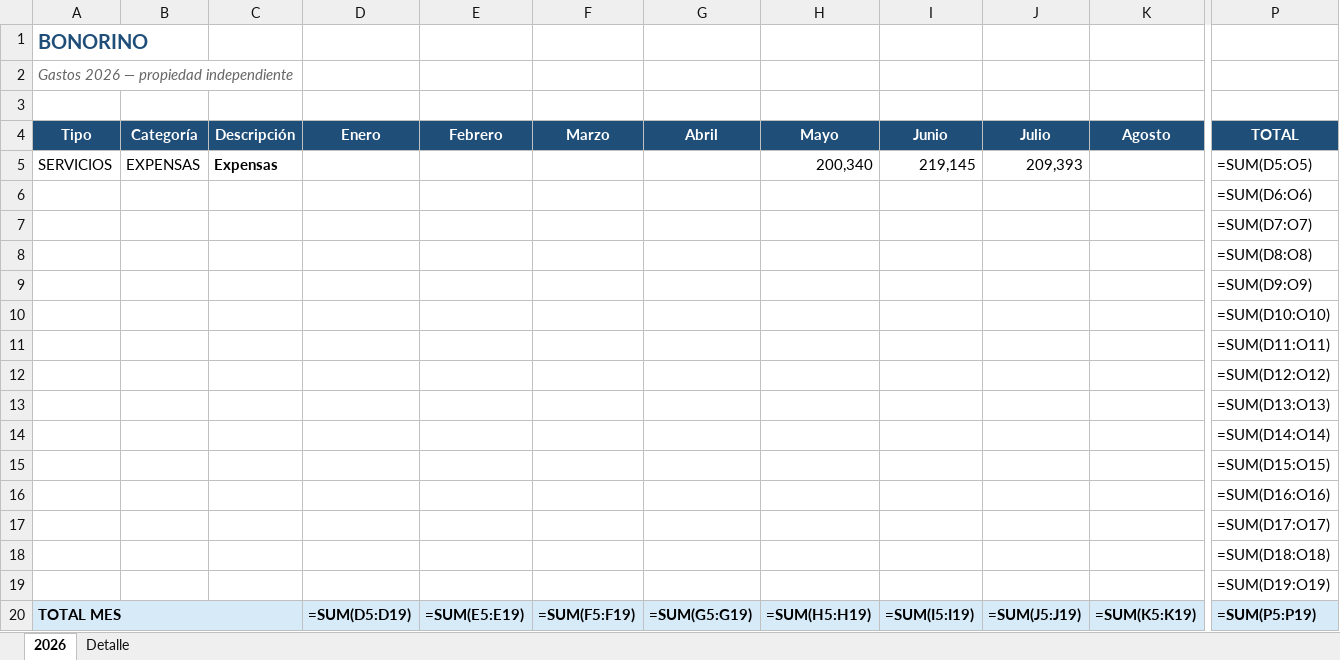
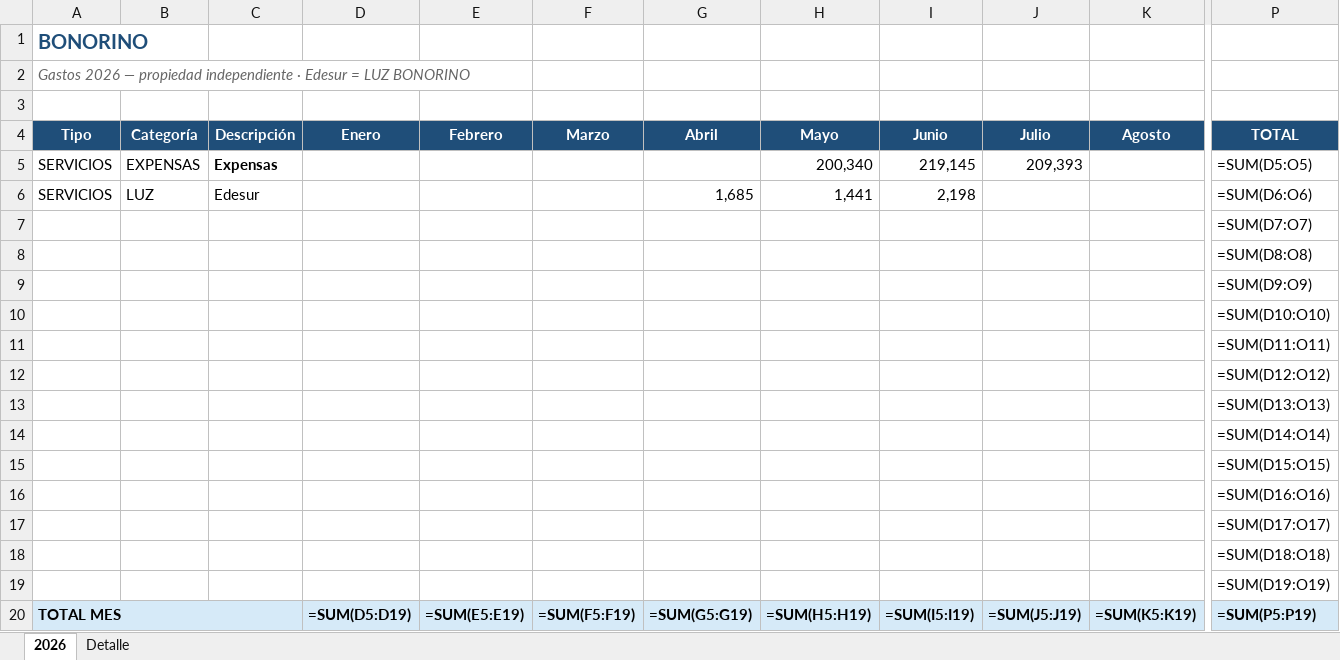
Before and after one commit to solzito148/budget, an Excel workbook: BONORINO/Gastos_BONORINO_2026.xlsx, sheet 2026, drawn as a sheet; only a part is shown, gaps mark what is left out; values as stored, in another font and other column widths than the file's, no borders; formulas without a stored value are shown as written; removed rows and columns are numbered as before the commit, all else as after; rows hold the shown columns only; the diff names each change by its address in the sheet, - before the commit and + after, or states it on an @@ line.

```diff
--- a/BONORINO/Gastos_BONORINO_2026.xlsx (sheet 2026)
+++ b/BONORINO/Gastos_BONORINO_2026.xlsx (sheet 2026)
-A2 (Tipo): …propiedad independiente
+A2 (Tipo): …propiedad independiente · Edesur = LUZ BONORINO
-row 6:  |  |  |  |  |  |  |  |  |  |  | =SUM(D6:O6)
+row 6: SERVICIOS | LUZ | Edesur |  |  |  | 1,685 | 1,441 | 2,198 |  |  | =SUM(D6:O6)
```
Also changed, not shown: sheet Detalle, CIUDAD/Gastos_CIUDAD_1132_2026.xlsx, OHIGGINS/Gastos_OHIGGINS_2026.xlsx, 8 other files.
